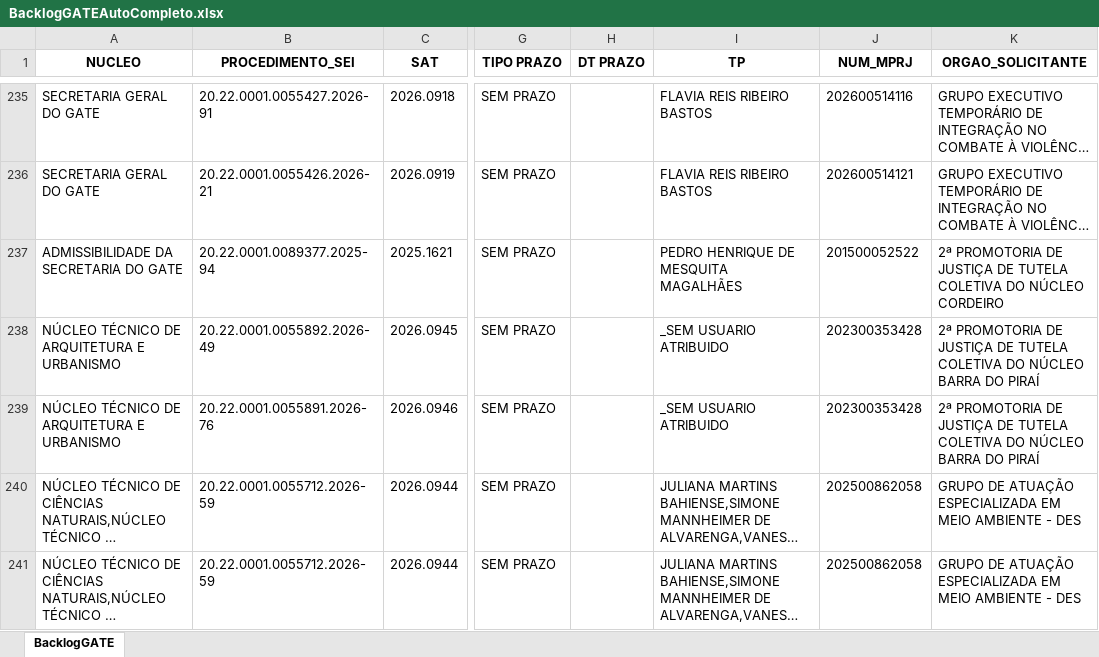
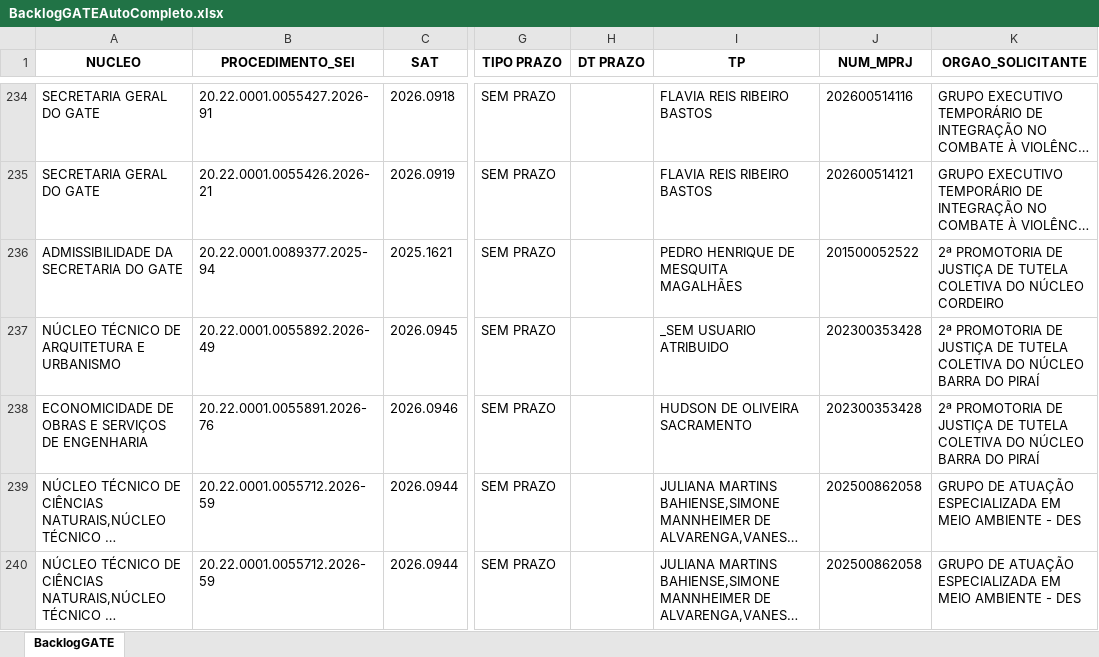
Before and after one commit to cdadosgate/backlog-GATE, an Excel workbook: BacklogGATEAutoCompleto.xlsx, sheet BacklogGATE, drawn as a sheet; only a part is shown, gaps mark what is left out; long unchanged cells end in …; values as stored, in another font and other column widths than the file's, no borders; addresses are those after the commit; the diff covers the shown part only; the diff names each change by its address in the sheet, - before the commit and + after, or states it on an @@ line.

Commit message:
Add backlog, prod, and saida_sem_it - 2026-11-26 18:30:03

```diff
--- a/BacklogGATEAutoCompleto.xlsx (sheet BacklogGATE)
+++ b/BacklogGATEAutoCompleto.xlsx (sheet BacklogGATE)
-A238 (NUCLEO): NÚCLEO TÉCNICO DE ARQUITETURA E URBANISMO
+A238 (NUCLEO): ECONOMICIDADE DE OBRAS E SERVIÇOS DE ENGENHARIA
-I238 (TP): _SEM USUARIO ATRIBUIDO
+I238 (TP): HUDSON DE OLIVEIRA SACRAMENTO
```
Also changed, not shown: 3 added rows, 3 removed rows and 16 edited cells elsewhere in this sheet, SaidaSemITGATEAutoCompleto.xlsx, 1 other file.
